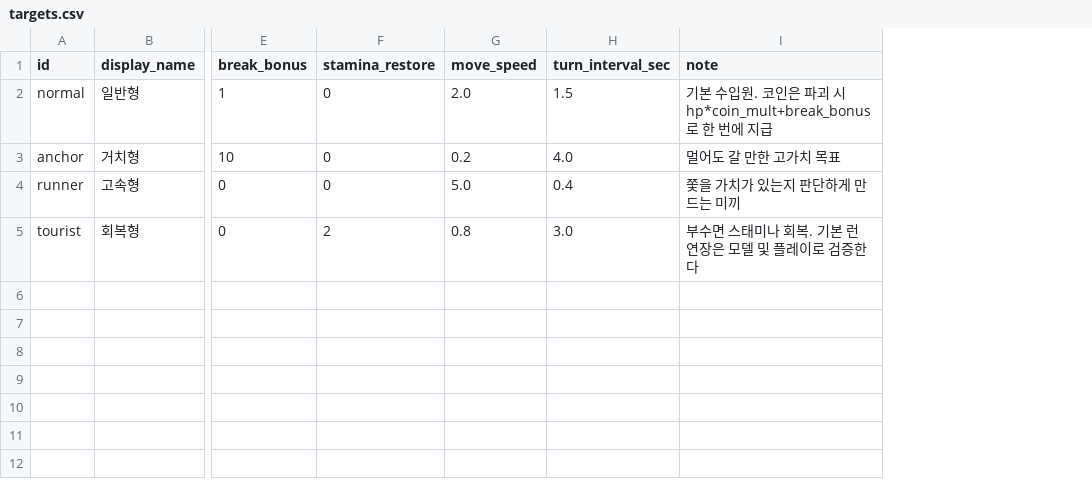
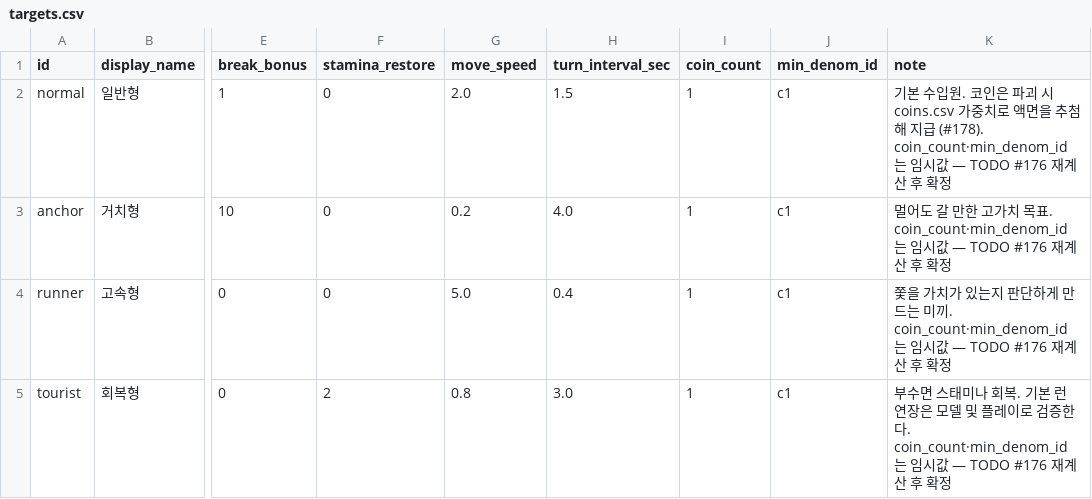
Before and after one commit to KDNA-Gwangju-1/NCAIClicker, a CSV file: Assets/GameData/Balance/targets.csv, drawn as a sheet; only a part is shown, gaps mark what is left out; addresses are those after the commit; the diff names each change by its address in the sheet, - before the commit and + after, or states it on an @@ line.

```diff
--- a/Assets/GameData/Balance/targets.csv
+++ b/Assets/GameData/Balance/targets.csv
+column I (coin_count), rows 2-5: all 1
+column J (min_denom_id), rows 2-5: all c1
-K2 (note): …괴 시 hp*coin_mult+break_bonus 로 한 번에 지급
+K2 (note): …괴 시 coins.csv 가중치로 액면을 추첨해 지급 (#178). coin_count·min_denom_id 는 임시값 — TODO #176 재계산 후 확정
-K3 (note): 멀어도 갈 만한 고가치 목표
+K3 (note): 멀어도 갈 만한 고가치 목표. coin_count·min_denom_id 는 임시값 — TODO #176 재계산 후 확정
-K4 (note): …는 미끼
+K4 (note): …는 미끼. coin_count·min_denom_id 는 임시값 — TODO #176 재계산 후 확정
-K5 (note): …검증한다
+K5 (note): …검증한다. coin_count·min_denom_id 는 임시값 — TODO #176 재계산 후 확정
```
Also changed, not shown: 28 other files.
